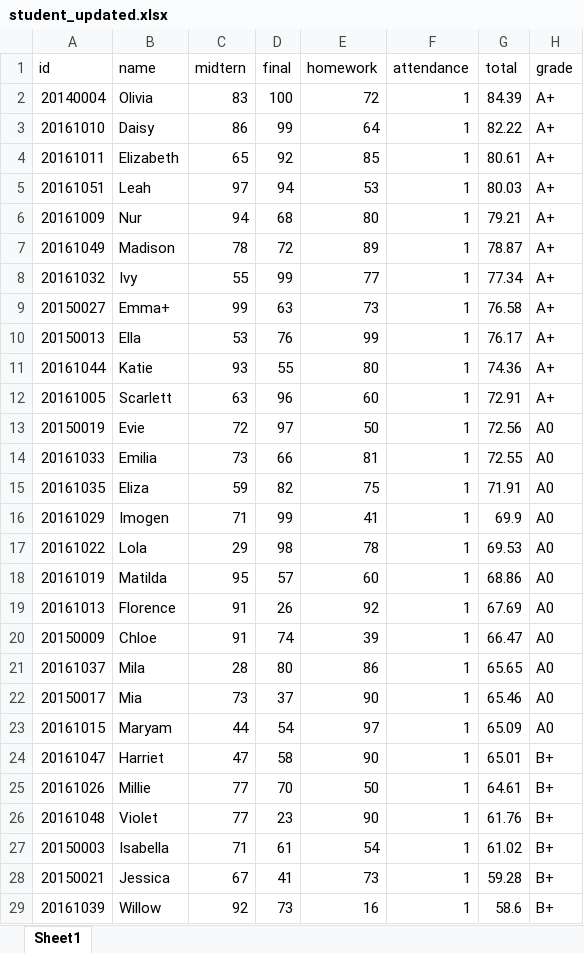
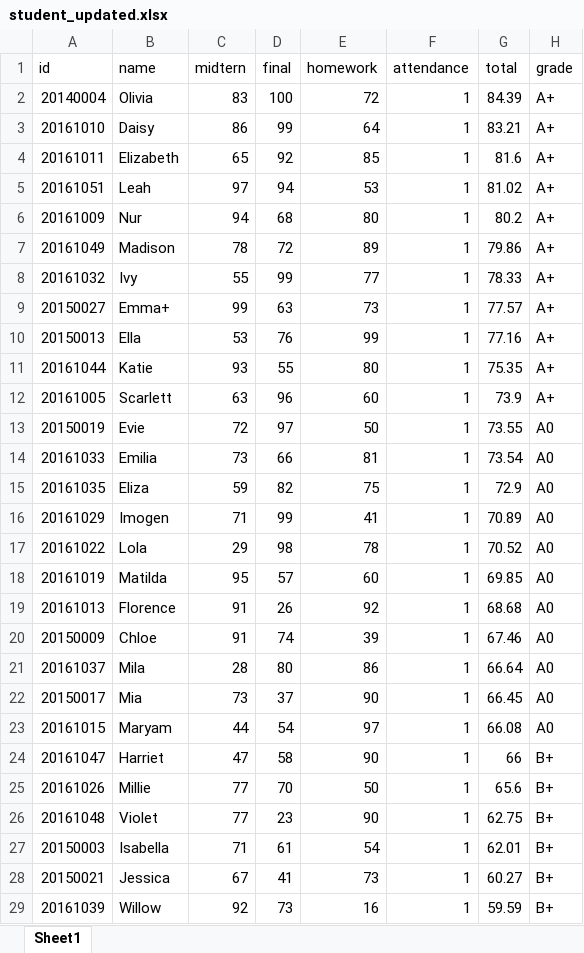
Before and after one commit to woorimj/BigDataProcess, an Excel workbook: student_updated.xlsx, sheet Sheet1, drawn as a sheet; only a part is shown; values as stored, in another font and other column widths than the file's, no borders; the diff covers the shown part only; the diff names each change by its address in the sheet, - before the commit and + after, or states it on an @@ line.

```diff
--- a/student_updated.xlsx (sheet Sheet1)
+++ b/student_updated.xlsx (sheet Sheet1)
-G3 (total): 82.22
+G3 (total): 83.21
-G4 (total): 80.61
+G4 (total): 81.6
-G5 (total): 80.03
+G5 (total): 81.02
-G6 (total): 79.21
+G6 (total): 80.2
-G7 (total): 78.87
+G7 (total): 79.86
-G8 (total): 77.34
+G8 (total): 78.33
-G9 (total): 76.58
+G9 (total): 77.57
-G10 (total): 76.17
+G10 (total): 77.16
-G11 (total): 74.36
+G11 (total): 75.35
-G12 (total): 72.91
+G12 (total): 73.9
-G13 (total): 72.56
+G13 (total): 73.55
-G14 (total): 72.55
+G14 (total): 73.54
-G15 (total): 71.91
+G15 (total): 72.9
-G16 (total): 69.9
+G16 (total): 70.89
-G17 (total): 69.53
+G17 (total): 70.52
-G18 (total): 68.86
+G18 (total): 69.85
-G19 (total): 67.69
+G19 (total): 68.68
-G20 (total): 66.47
+G20 (total): 67.46
-G21 (total): 65.65
+G21 (total): 66.64
-G22 (total): 65.46
+G22 (total): 66.45
-G23 (total): 65.09
+G23 (total): 66.08
-G24 (total): 65.01
+G24 (total): 66
-G25 (total): 64.61
+G25 (total): 65.6
-G26 (total): 61.76
+G26 (total): 62.75
-G27 (total): 61.02
+G27 (total): 62.01
-G28 (total): 59.28
+G28 (total): 60.27
-G29 (total): 58.6
+G29 (total): 59.59
```
Also changed, not shown: 50 edited cells elsewhere in this sheet, student.xlsx, 8 other files.
